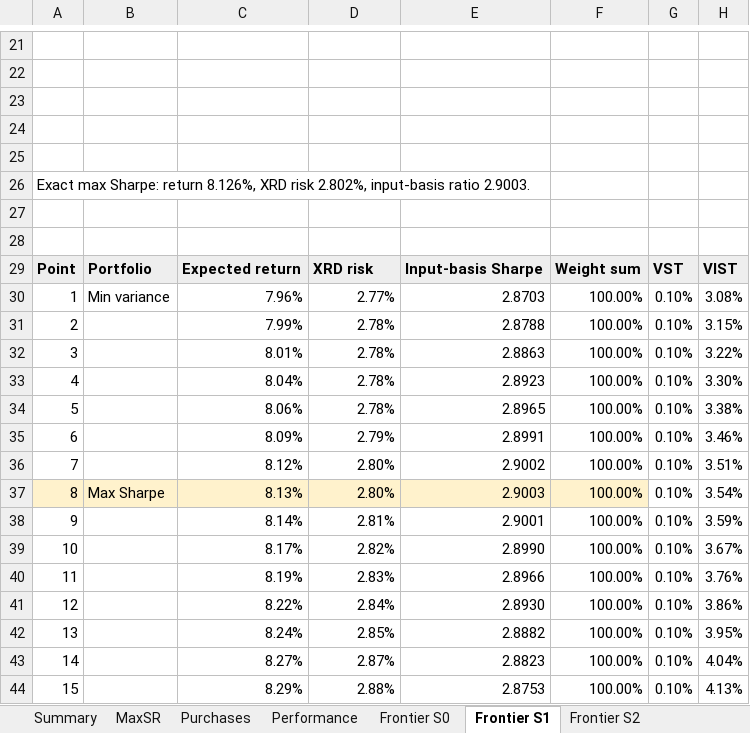
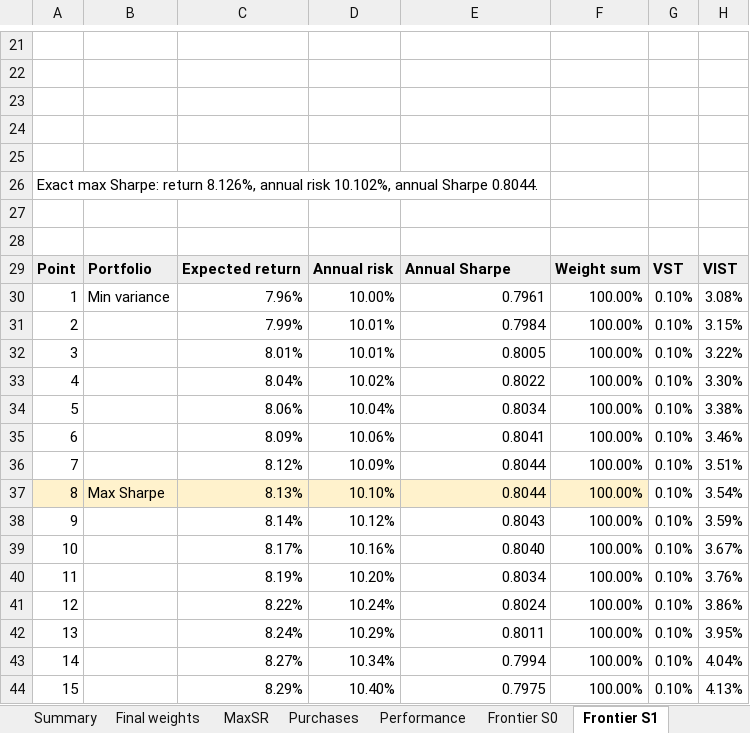
Before and after one commit to hankrugg/QPMFall26, an Excel workbook: group1/portfolio_results/group1_xrd_maxsr.xlsx, sheet Frontier S1, drawn as a sheet; only a part is shown, gaps mark what is left out; values as stored, in another font and other column widths than the file's, no borders; charts and pictures not drawn; the diff covers the shown part only; the diff names each change by its address in the sheet, - before the commit and + after, or states it on an @@ line.

Commit message:
Annualize portfolio risk and add alphabetical final weights

```diff
--- a/group1/portfolio_results/group1_xrd_maxsr.xlsx (sheet Frontier S1)
+++ b/group1/portfolio_results/group1_xrd_maxsr.xlsx (sheet Frontier S1)
+sheet tab: Final weights
-A26: …return 8.126%, XRD risk 2.802%, input-basis ratio 2.9003.
+A26: …return 8.126%, annual risk 10.102%, annual Sharpe 0.8044.
-D29: XRD risk
+D29: Annual risk
-E29: Input-basis Sharpe
+E29: Annual Sharpe
-D30: 2.77%
+D30: 10.00%
-E30: 2.8703
+E30: 0.7961
-D31:D32: 2.78%
+D31:D32: 10.01%
-E31: 2.8788
+E31: 0.7984
-E32: 2.8863
+E32: 0.8005
-D33: 2.78%
+D33: 10.02%
-E33: 2.8923
+E33: 0.8022
-D34: 2.78%
+D34: 10.04%
-E34: 2.8965
+E34: 0.8034
-D35: 2.79%
+D35: 10.06%
-E35: 2.8991
+E35: 0.8041
-D36: 2.80%
+D36: 10.09%
-E36: 2.9002
+E36: 0.8044
-D37: 2.80%
+D37: 10.10%
-E37: 2.9003
+E37: 0.8044
-D38: 2.81%
+D38: 10.12%
-E38: 2.9001
+E38: 0.8043
-D39: 2.82%
+D39: 10.16%
-E39: 2.8990
+E39: 0.8040
-D40: 2.83%
+D40: 10.20%
-E40: 2.8966
+E40: 0.8034
-D41: 2.84%
+D41: 10.24%
-E41: 2.8930
+E41: 0.8024
-D42: 2.85%
+D42: 10.29%
-E42: 2.8882
+E42: 0.8011
-D43: 2.87%
+D43: 10.34%
-E43: 2.8823
+E43: 0.7994
-D44: 2.88%
+D44: 10.40%
-E44: 2.8753
+E44: 0.7975
```
Also changed, not shown: 54 edited cells elsewhere in this sheet, sheet Frontier S2, sheet Frontier S0, sheet MaxSR, sheet Summary, sheet Covariance, charts or pictures, 7 other files.
